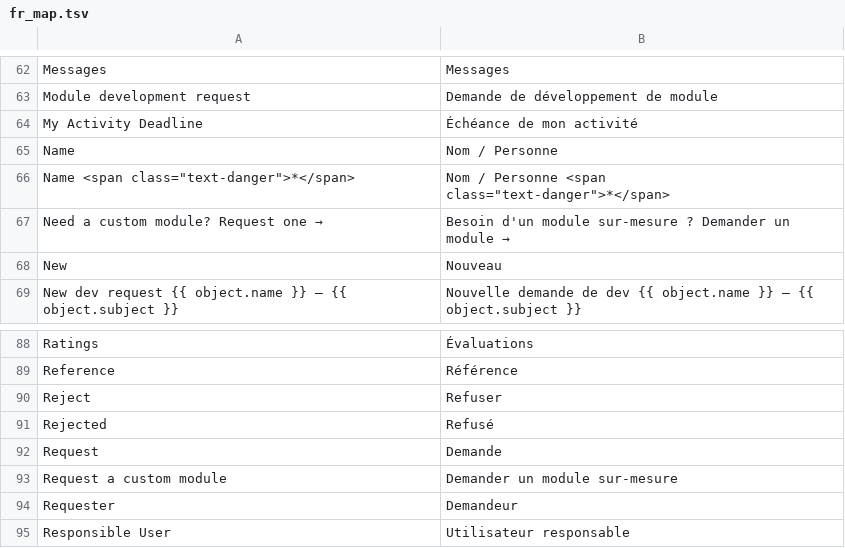
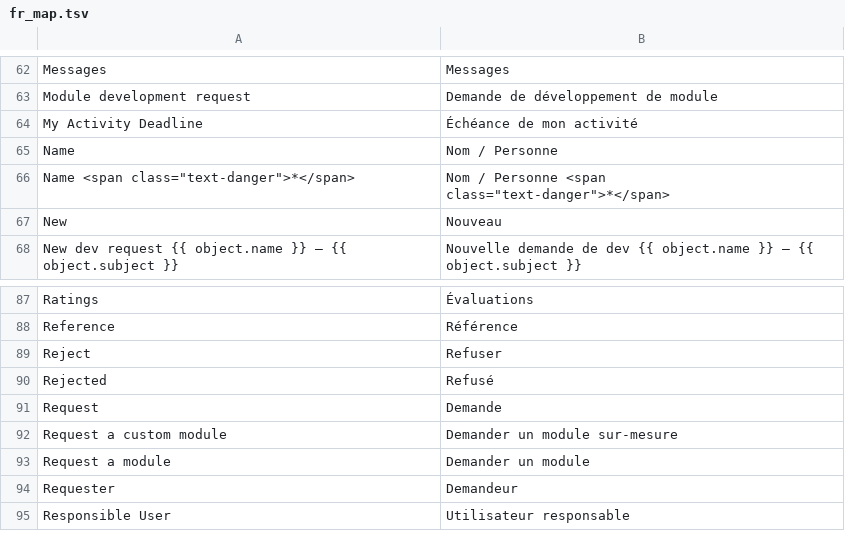
Before and after one commit to stagenie/odooskills-odoo-apps, a TSV file: oski_dev_request/i18n/fr_map.tsv, drawn as a sheet; only a part is shown, gaps mark what is left out.

```diff
--- a/oski_dev_request/i18n/fr_map.tsv
+++ b/oski_dev_request/i18n/fr_map.tsv
@@ -66,3 +66,2 @@ Name	Nom / Personne
 Name <span class="text-danger">*</span>	Nom / Personne <span class="text-danger">*</span>
-Need a custom module? Request one →	Besoin d'un module sur-mesure ? Demander un module →
 New	Nouveau
@@ -93,2 +92,3 @@ Request	Demande
 Request a custom module	Demander un module sur-mesure
+Request a module	Demander un module
 Requester	Demandeur
```
Also changed, not shown: 12 other files.
